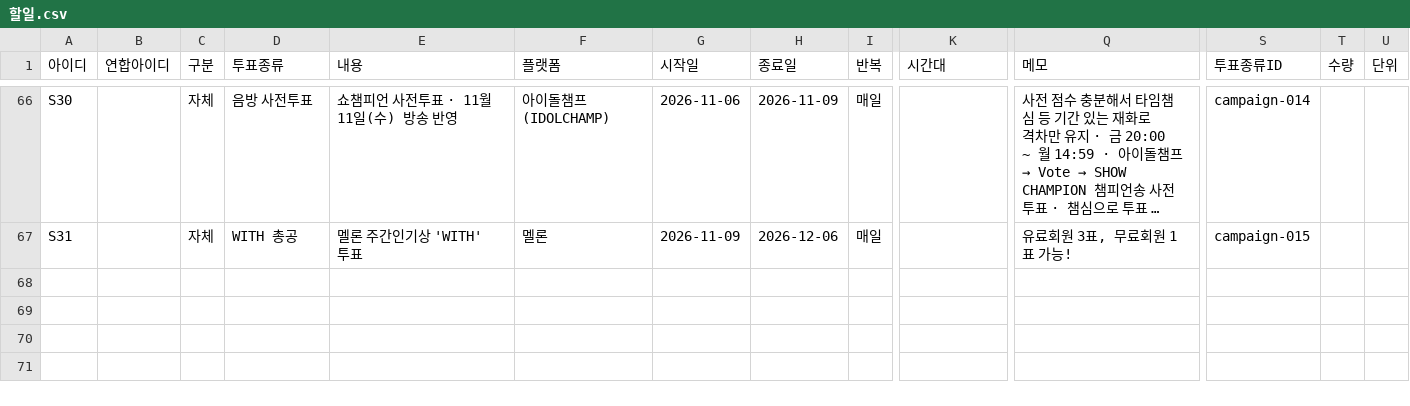
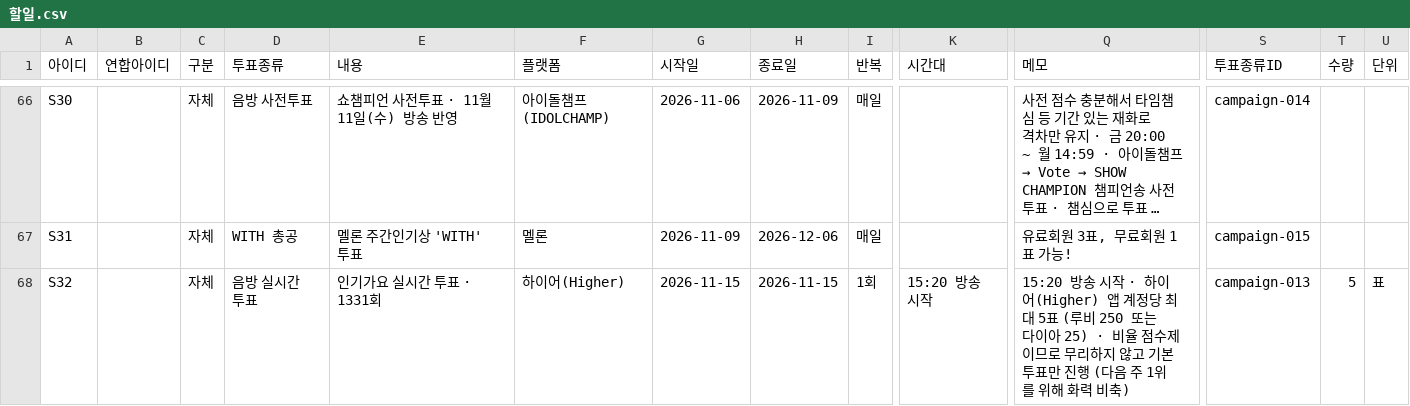
Before and after one commit to WONIWONIWONIWONI/todo, a CSV file: sheet-templates/할일.csv, drawn as a sheet; only a part is shown, gaps mark what is left out; long unchanged cells end in …; rows hold the shown columns only; the diff names each change by its address in the sheet, - before the commit and + after, or states it on an @@ line.

Commit message:
관리자 초안: 할일.csv 추가 S32

```diff
--- a/sheet-templates/할일.csv
+++ b/sheet-templates/할일.csv
+row 68: S32 |  | 자체 | 음방 실시간 투표 | 인기가요 실시간 투표 · 1331회 | 하이어(Higher) | 2026-11-15 | 2026-11-15 | 1회 | 15:20 방송 시작 | 15:20 방송 시작 · 하이어(Higher) 앱 계정당 최대 5표 (루비 250 또는 다이아 25) · 비율 점수제이므로 무리하지 않고 기본 투표만 진행 (다음 주 1위를 위해 화력 비축) | campaign-013 | 5 | 표
```
